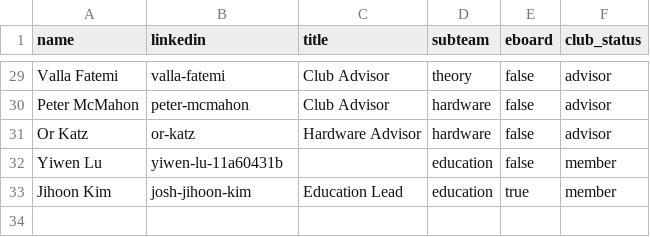
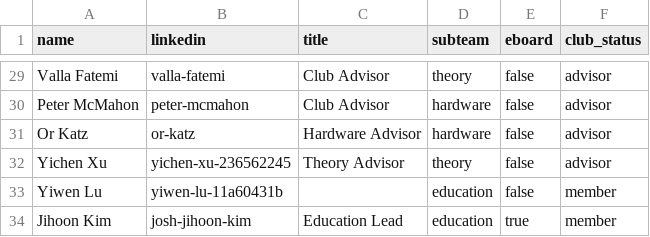
Before and after one commit to Cornell-QCA/website, a CSV file: public/data/csv/people.csv, drawn as a sheet; only a part is shown, gaps mark what is left out.

Commit message:
feat: restore yichen xu to faculty

```diff
--- a/public/data/csv/people.csv
+++ b/public/data/csv/people.csv
@@ -31,2 +31,3 @@ Peter McMahon,peter-mcmahon,Club Advisor,hardware,false,advisor
 Or Katz,or-katz,Hardware Advisor,hardware,false,advisor
+Yichen Xu,yichen-xu-236562245,Theory Advisor,theory,false,advisor
 Yiwen Lu,yiwen-lu-11a60431b,,education,false,member
```
Also changed, not shown: 1 other file.
